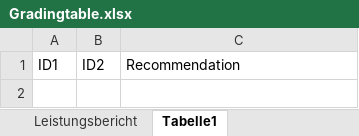
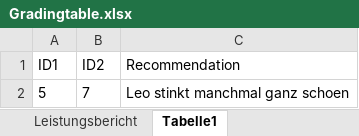
Before and after one commit to SvenWollinger/ReviewYou, an Excel workbook: src/main/resources/Gradingtable.xlsx, sheet Tabelle1, drawn as a sheet; values as stored, in another font and other column widths than the file's, no borders; the diff names each change by its address in the sheet, - before the commit and + after, or states it on an @@ line.

Commit message:
Fixed that 4 you (changed Excel table and able to access that file.

```diff
--- a/src/main/resources/Gradingtable.xlsx (sheet Tabelle1)
+++ b/src/main/resources/Gradingtable.xlsx (sheet Tabelle1)
+row 2: 5 | 7 | Leo stinkt manchmal ganz schoen
```
Also changed, not shown: 2 other files.
